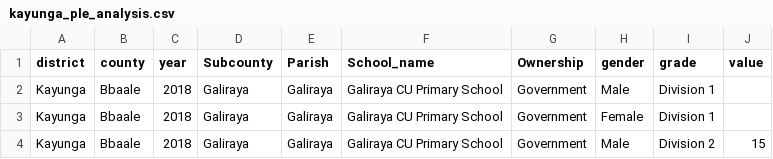
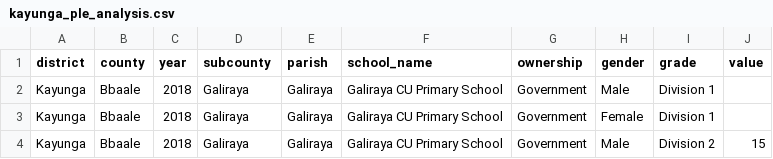
Before and after one commit to fourlanes/ug-district-data-workflows, a CSV file: data/raw/trends/kayunga_ple_analysis.csv, drawn as a sheet; only a part is shown.

Commit message:
Process Masindi PLE data

```diff
--- a/data/raw/trends/kayunga_ple_analysis.csv
+++ b/data/raw/trends/kayunga_ple_analysis.csv
@@ -1,2 +1,2 @@
-district,county,year,Subcounty,Parish,School_name,Ownership,gender,grade,value
+district,county,year,subcounty,parish,school_name,ownership,gender,grade,value
 Kayunga,Bbaale,2018,Galiraya,Galiraya,Galiraya CU Primary School,Government,Male,Division 1,
```
Also changed, not shown: 6 other files.
